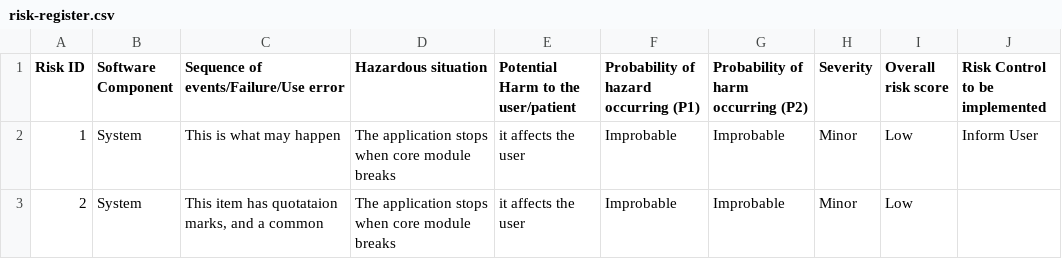
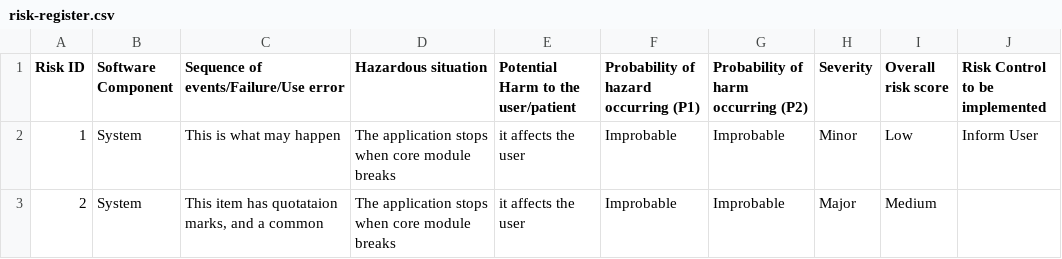
Before and after one commit to michaelcychan-org/medapp-example, a CSV file: .coauthor/risk/risk-register.csv, drawn as a sheet.

Commit message:
docs: update risk, increase unmitigated risk number

```diff
--- a/.coauthor/risk/risk-register.csv
+++ b/.coauthor/risk/risk-register.csv
@@ -2,2 +2,2 @@ Risk ID,Software Component,Sequence of events/Failure/Use error,Hazardous situat
 1,System,This is what may happen,The application stops when core module breaks,it affects the user,Improbable,Improbable,Minor,Low,Inform User
-2,System,"This item has quotataion marks, and a common",The application stops when core module breaks,it affects the user,Improbable,Improbable,Minor,Low,""
+2,System,"This item has quotataion marks, and a common",The application stops when core module breaks,it affects the user,Improbable,Improbable,Major,Medium,""
```
